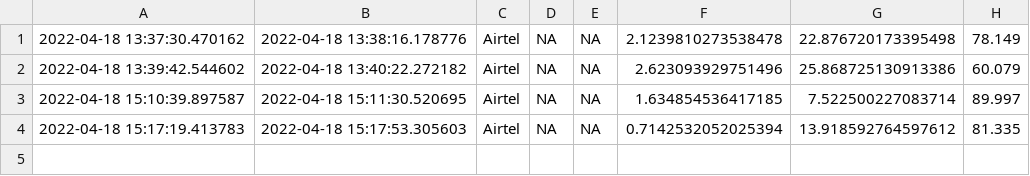
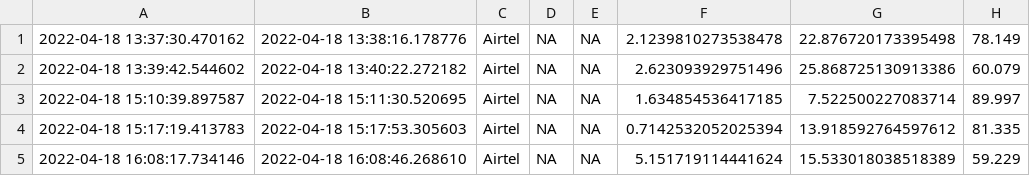
Before and after one commit to shravan9912/RPI_DT_UT_RSRP_RSRQ_AIRTEL_JIO, a CSV file: dsus_entry.csv, drawn as a sheet.

```diff
--- a/dsus_entry.csv
+++ b/dsus_entry.csv
@@ -4 +4,2 @@
 2022-04-18 15:17:19.413783,2022-04-18 15:17:53.305603,Airtel,NA,NA,0.7142532052025394,13.918592764597612,81.335
+2022-04-18 16:08:17.734146,2022-04-18 16:08:46.268610,Airtel,NA,NA,5.151719114441624,15.533018038518389,59.229
```
Also changed, not shown: 1 other file.
